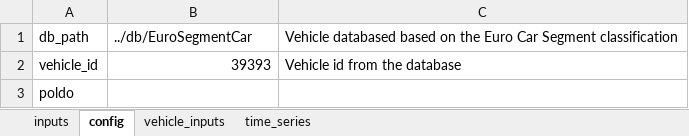
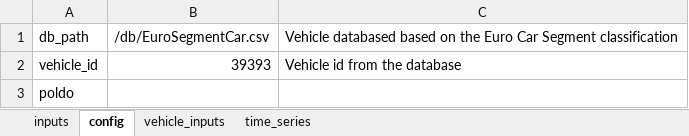
Before and after one commit to JRCSTU/co2mpas_driver, an Excel workbook: new_MFC/template/sample.xlsx, sheet config, drawn as a sheet; values as stored, in another font and other column widths than the file's, no borders; the diff names each change by its address in the sheet, - before the commit and + after, or states it on an @@ line.

Commit message:
Refactoring sample_4degree_with_linear.py

```diff
--- a/new_MFC/template/sample.xlsx (sheet config)
+++ b/new_MFC/template/sample.xlsx (sheet config)
-B1: ../db/EuroSegmentCar
+B1: /db/EuroSegmentCar.csv
```
Also changed, not shown: 1 other file.
